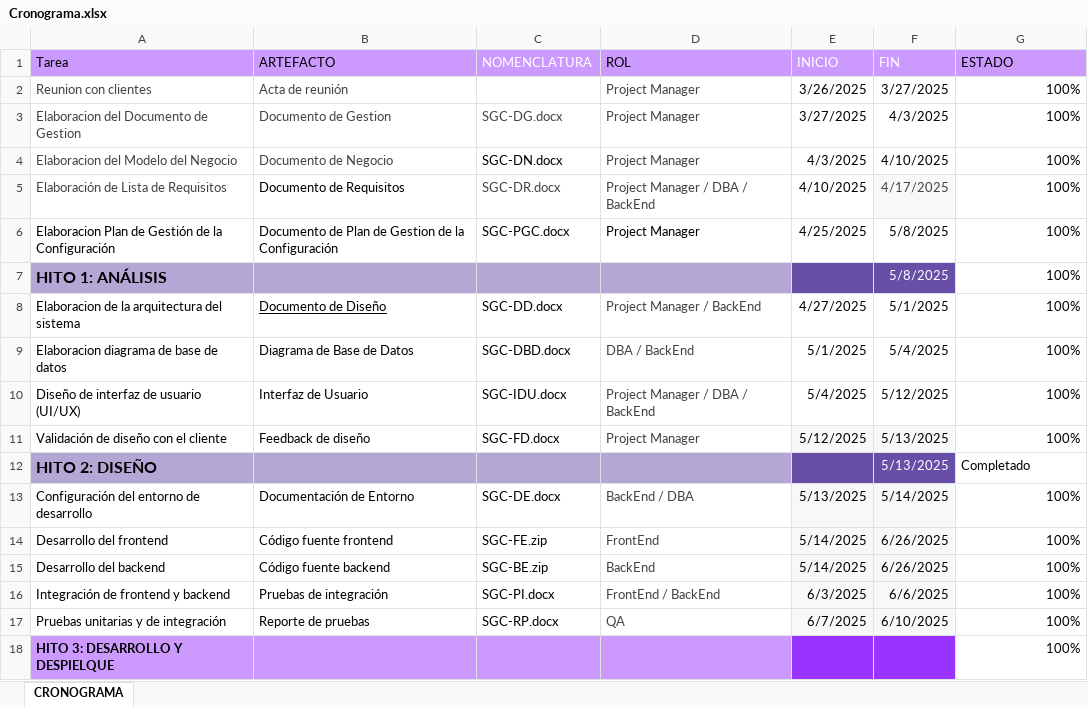
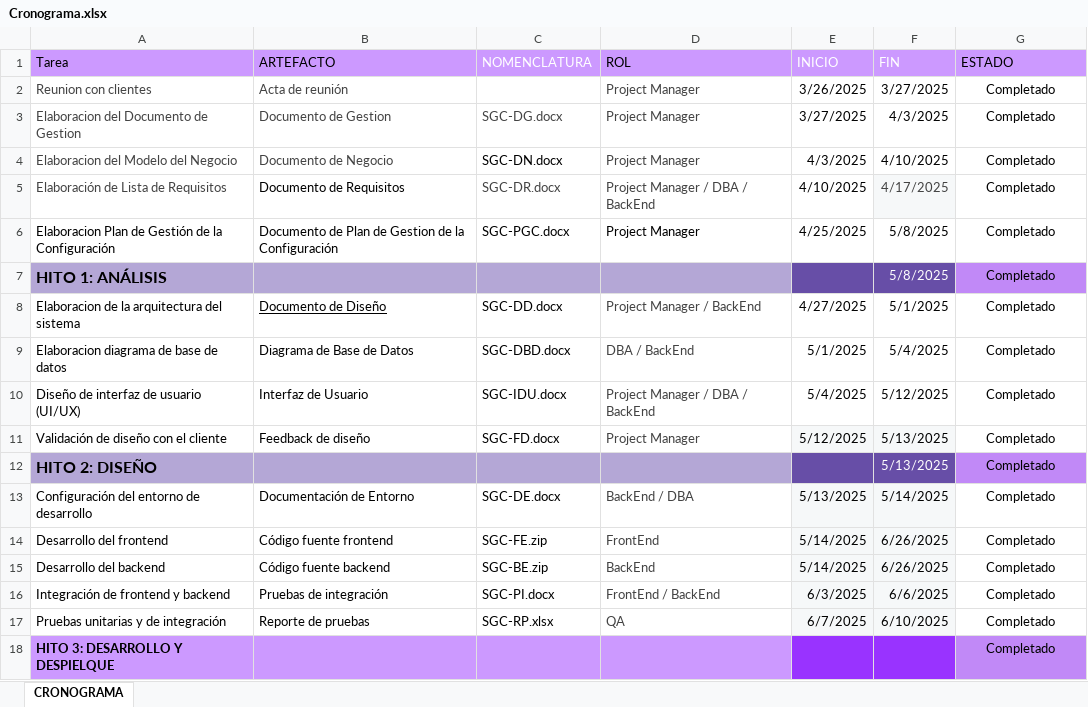
Before and after one commit to DJRojasR/FisiDev-Solutions, an Excel workbook: Desarrollo/SGC/Gestion/Cronograma.xlsx, sheet CRONOGRAMA, drawn as a sheet; values as stored, in another font and other column widths than the file's, no borders; table styles not drawn; the diff names each change by its address in the sheet, - before the commit and + after, or states it on an @@ line.

Commit message:
cambiando el cronograma

```diff
--- a/Desarrollo/SGC/Gestion/Cronograma.xlsx (sheet CRONOGRAMA)
+++ b/Desarrollo/SGC/Gestion/Cronograma.xlsx (sheet CRONOGRAMA)
-G2:G11 (ESTADO): 100%
+G2:G11 (ESTADO): Completado
-G2:G11 alignment: right
+G2:G11 alignment: center
-G7 fill: none
+G7 fill: #C189F7
@@ G12 fill: none → #C189F7, alignment: left → center @@
-G13:G18 (ESTADO): 100%
+G13:G18 (ESTADO): Completado
-G13:G18 alignment: right
+G13:G18 alignment: center
-C17 (NOMENCLATURA): SGC-RP.docx
+C17 (NOMENCLATURA): SGC-RP.xlsx
-G18 fill: none
+G18 fill: #C189F7
```
Also changed, not shown: 2 other files.
